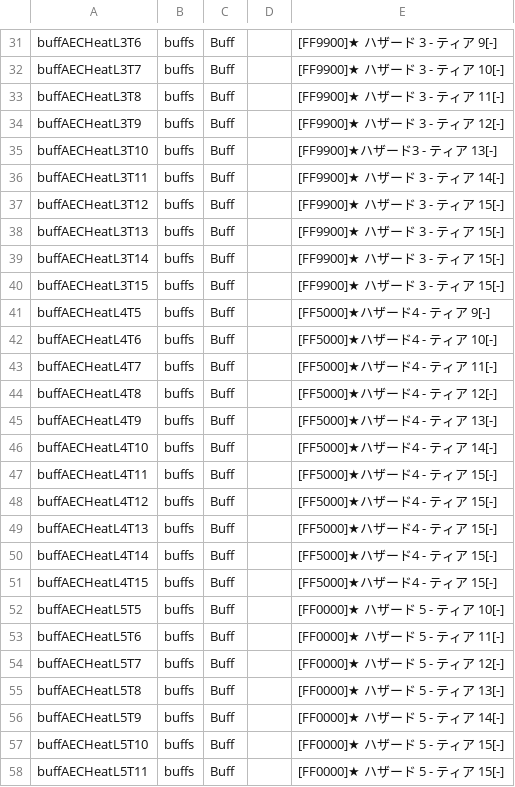
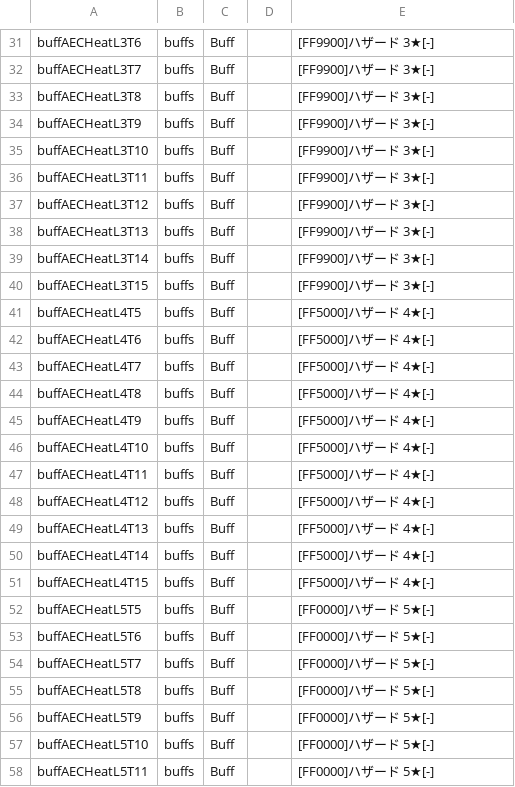
Before and after one commit to dahande/7daystodie, a CSV file: AEC-ENDGAME_OVERHAUL/Config/Localization.csv, drawn as a sheet; only a part is shown, gaps mark what is left out; the diff covers the shown part only; the diff names each change by its address in the sheet, - before the commit and + after, or states it on an @@ line.

```diff
--- a/AEC-ENDGAME_OVERHAUL/Config/Localization.csv
+++ b/AEC-ENDGAME_OVERHAUL/Config/Localization.csv
-E31: [FF9900]★ ハザード 3 - ティア 9[-]
+E31: [FF9900]ハザード 3★[-]
-E32: [FF9900]★ ハザード 3 - ティア 10[-]
+E32: [FF9900]ハザード 3★[-]
-E33: [FF9900]★ ハザード 3 - ティア 11[-]
+E33: [FF9900]ハザード 3★[-]
-E34: [FF9900]★ ハザード 3 - ティア 12[-]
+E34: [FF9900]ハザード 3★[-]
-E35: [FF9900]★ハザード3 - ティア 13[-]
+E35: [FF9900]ハザード 3★[-]
-E36: [FF9900]★ ハザード 3 - ティア 14[-]
+E36: [FF9900]ハザード 3★[-]
-E37:E40: [FF9900]★ ハザード 3 - ティア 15[-]
+E37:E40: [FF9900]ハザード 3★[-]
-E41: [FF5000]★ハザード4 - ティア 9[-]
+E41: [FF5000]ハザード 4★[-]
-E42: [FF5000]★ハザード4 - ティア 10[-]
+E42: [FF5000]ハザード 4★[-]
-E43: [FF5000]★ハザード4 - ティア 11[-]
+E43: [FF5000]ハザード 4★[-]
-E44: [FF5000]★ハザード4 - ティア 12[-]
+E44: [FF5000]ハザード 4★[-]
-E45: [FF5000]★ハザード4 - ティア 13[-]
+E45: [FF5000]ハザード 4★[-]
-E46: [FF5000]★ハザード4 - ティア 14[-]
+E46: [FF5000]ハザード 4★[-]
-E47:E51: [FF5000]★ハザード4 - ティア 15[-]
+E47:E51: [FF5000]ハザード 4★[-]
-E52: [FF0000]★ ハザード 5 - ティア 10[-]
+E52: [FF0000]ハザード 5★[-]
-E53: [FF0000]★ ハザード 5 - ティア 11[-]
+E53: [FF0000]ハザード 5★[-]
-E54: [FF0000]★ ハザード 5 - ティア 12[-]
+E54: [FF0000]ハザード 5★[-]
-E55: [FF0000]★ ハザード 5 - ティア 13[-]
+E55: [FF0000]ハザード 5★[-]
-E56: [FF0000]★ ハザード 5 - ティア 14[-]
+E56: [FF0000]ハザード 5★[-]
-E57:E58: [FF0000]★ ハザード 5 - ティア 15[-]
+E57:E58: [FF0000]ハザード 5★[-]
```
Also changed, not shown: 35 edited cells elsewhere in this file, AEC-AIO_BOSS_EXTREME_EDITION/Config/Localization.csv, 3 other files.
